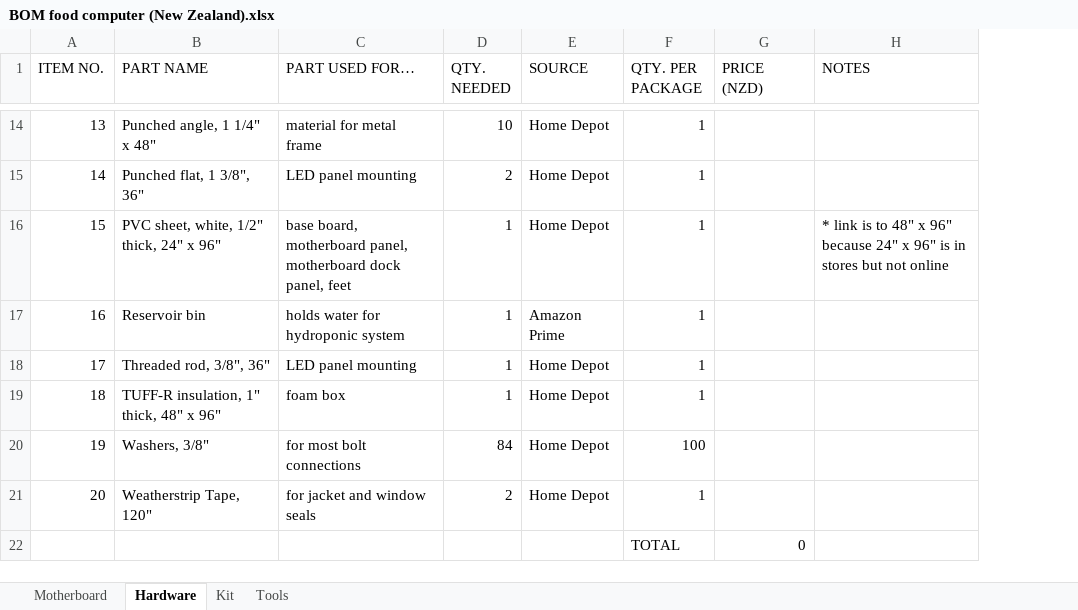
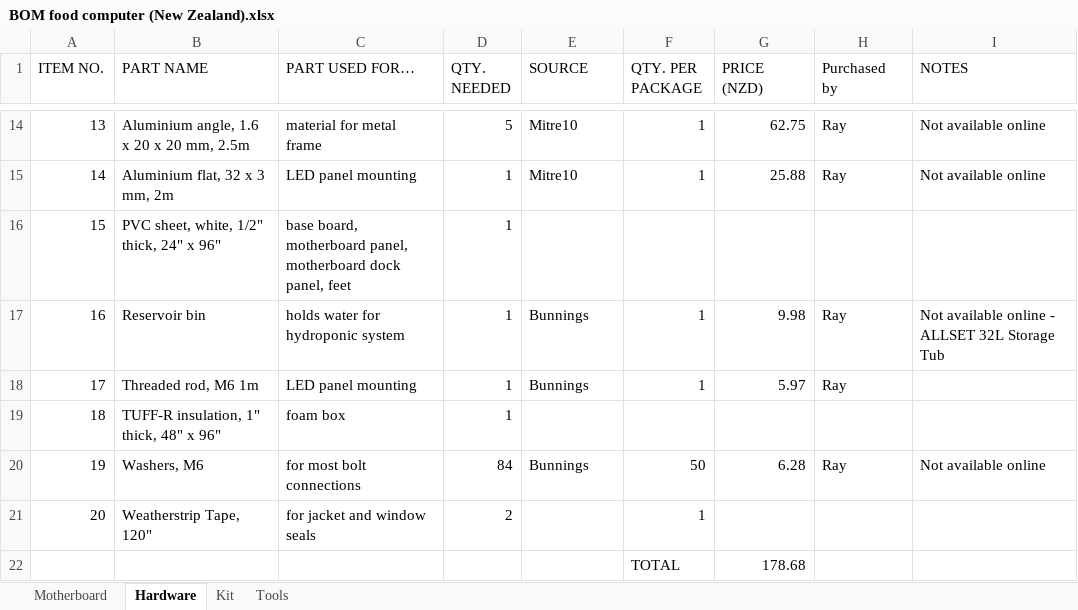
Before and after one commit to NZ-Food-Computer/gro-hardware, an Excel workbook: BOM food computer (New Zealand).xlsx, sheet Hardware, drawn as a sheet; only a part is shown, gaps mark what is left out; values as stored, in another font and other column widths than the file's, no cell formats; addresses are those after the commit; the diff covers the shown part only; the diff names each change by its address in the sheet, - before the commit and + after, or states it on an @@ line.

Commit message:
NZ BOM updates for various hardware components
Update to include prices and links for purchases made

```diff
--- a/BOM food computer (New Zealand).xlsx (sheet Hardware)
+++ b/BOM food computer (New Zealand).xlsx (sheet Hardware)
+column H (Purchased by), rows 14-20: Ray | Ray |  | Ray | Ray |  | Ray
-B14 (PART NAME): Punched angle, 1 1/4" x 48"
+B14 (PART NAME): Aluminium angle, 1.6 x 20 x 20 mm, 2.5m
-D14 (QTY. NEEDED): 10
+D14 (QTY. NEEDED): 5
-E14:E15 (SOURCE): Home Depot
+E14:E15 (SOURCE): Mitre10
-G14 (PRICE (NZD)): (empty)
+G14 (PRICE (NZD)): 62.75
-I14:I15 (NOTES): (empty)
+I14:I15 (NOTES): Not available online
-B15 (PART NAME): Punched flat, 1 3/8", 36"
+B15 (PART NAME): Aluminium flat, 32 x 3 mm, 2m
-D15 (QTY. NEEDED): 2
+D15 (QTY. NEEDED): 1
-G15 (PRICE (NZD)): (empty)
+G15 (PRICE (NZD)): 25.88
-E16 (SOURCE): Home Depot
+E16 (SOURCE): (empty)
-F16 (QTY. PER PACKAGE): 1
+F16 (QTY. PER PACKAGE): (empty)
-I16 (NOTES): * link is to 48" x 96" because 24" x 96" is in stores but not online
+I16 (NOTES): (empty)
-E17 (SOURCE): Amazon Prime
+E17 (SOURCE): Bunnings
-G17 (PRICE (NZD)): (empty)
+G17 (PRICE (NZD)): 9.98
-I17 (NOTES): (empty)
+I17 (NOTES): Not available online - ALLSET 32L Storage Tub
-B18 (PART NAME): Threaded rod, 3/8", 36"
+B18 (PART NAME): Threaded rod, M6 1m
-E18 (SOURCE): Home Depot
+E18 (SOURCE): Bunnings
-G18 (PRICE (NZD)): (empty)
+G18 (PRICE (NZD)): 5.97
-E19 (SOURCE): Home Depot
+E19 (SOURCE): (empty)
-F19 (QTY. PER PACKAGE): 1
+F19 (QTY. PER PACKAGE): (empty)
-B20 (PART NAME): Washers, 3/8"
+B20 (PART NAME): Washers, M6
-E20 (SOURCE): Home Depot
+E20 (SOURCE): Bunnings
-F20 (QTY. PER PACKAGE): 100
+F20 (QTY. PER PACKAGE): 50
-G20 (PRICE (NZD)): (empty)
+G20 (PRICE (NZD)): 6.28
-I20 (NOTES): (empty)
+I20 (NOTES): Not available online
-E21 (SOURCE): Home Depot
+E21 (SOURCE): (empty)
-G22 (PRICE (NZD)): 0
+G22 (PRICE (NZD)): 178.68
```
Also changed, not shown: 36 edited cells elsewhere in this sheet, cell formats.
